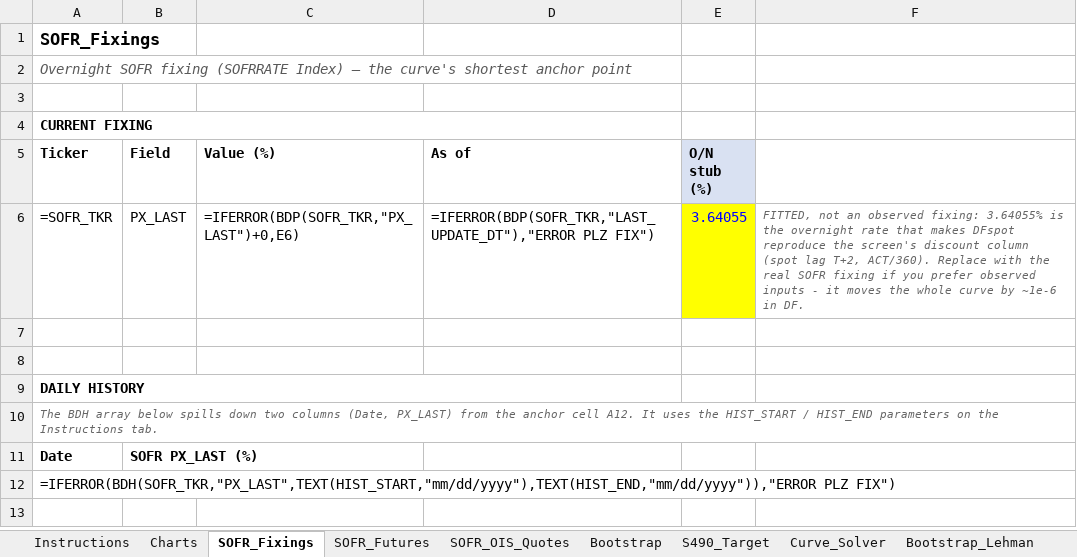
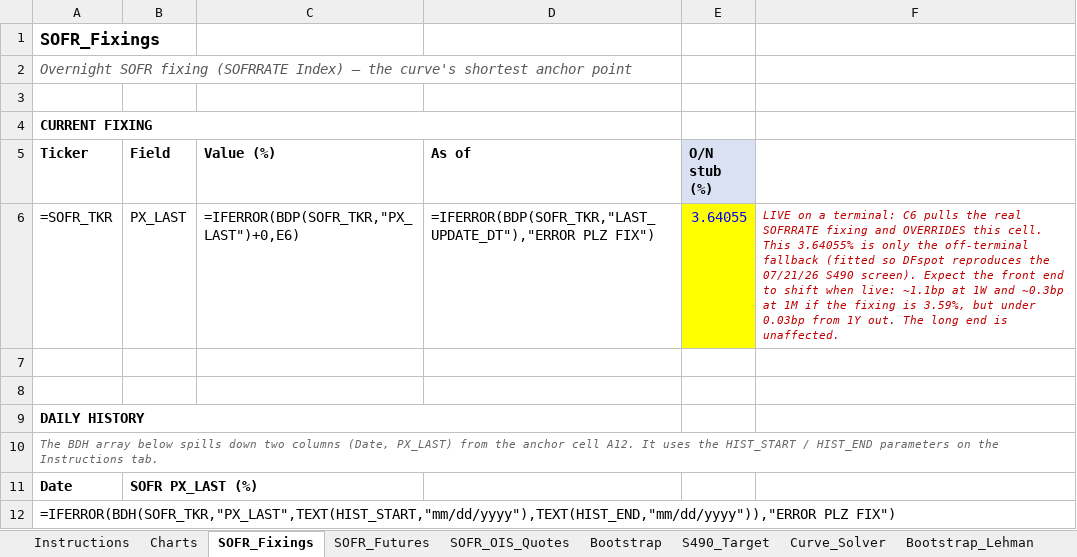
Before and after one commit to nl2992/usd-sofr-curve, an Excel workbook: bloomberg/USD_SOFR_Curve_Bloomberg.xlsx, sheet SOFR_Fixings, drawn as a sheet; values as stored, in another font and other column widths than the file's, no borders; formulas without a stored value are shown as written; the diff names each change by its address in the sheet, - before the commit and + after, or states it on an @@ line.

```diff
--- a/bloomberg/USD_SOFR_Curve_Bloomberg.xlsx (sheet SOFR_Fixings)
+++ b/bloomberg/USD_SOFR_Curve_Bloomberg.xlsx (sheet SOFR_Fixings)
-F6: FITTED, not an observed fixing: 3.64055% is the overnight rate that makes DFspot reproduce the screen's discount column (spot lag T+2, ACT/360). Replace with the real SOFR fixing if you prefer observed inputs - it moves the whole curve by ~1e-6 in DF.
+F6: LIVE on a terminal: C6 pulls the real SOFRRATE fixing and OVERRIDES this cell. This 3.64055% is only the off-terminal fallback (fitted so DFspot reproduces the 07/21/26 S490 screen). Expect the front end to shift when live: ~1.1bp at 1W and ~0.3bp at 1M if the fixing is 3.59%, but under 0.03bp from 1Y out. The long end is unaffected.
-F6 text colour: #666666
+F6 text colour: #C00000
```
Also changed, not shown: sheet Bloomberg_S490_Validation.
